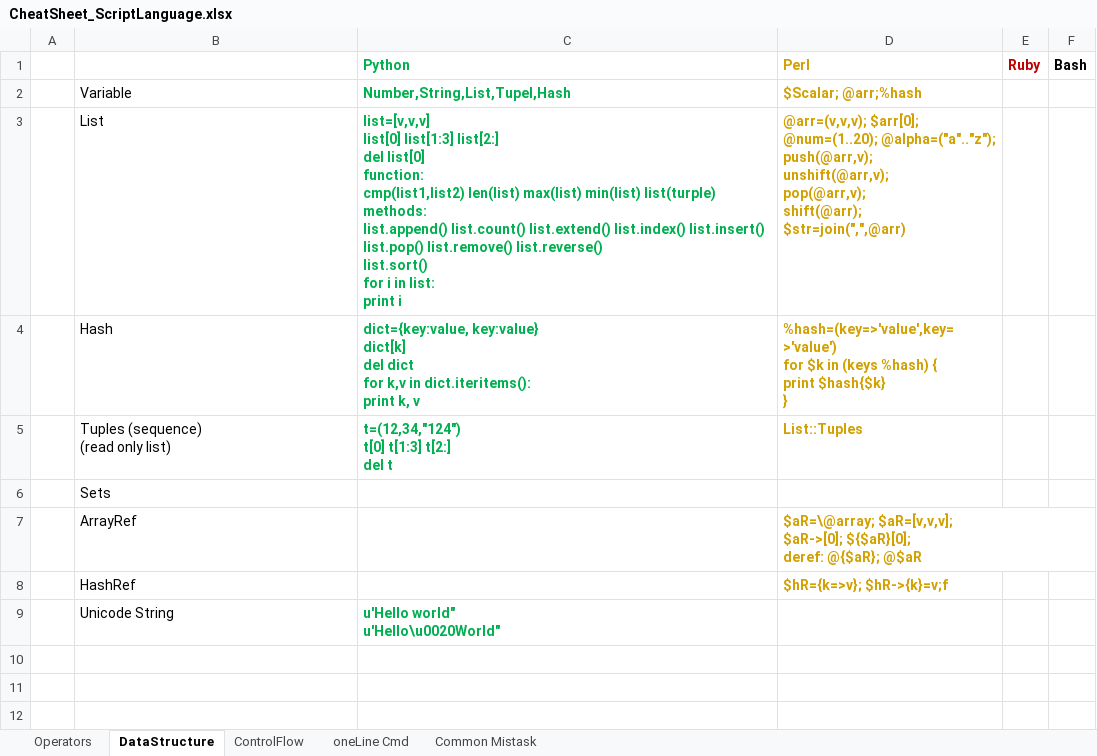
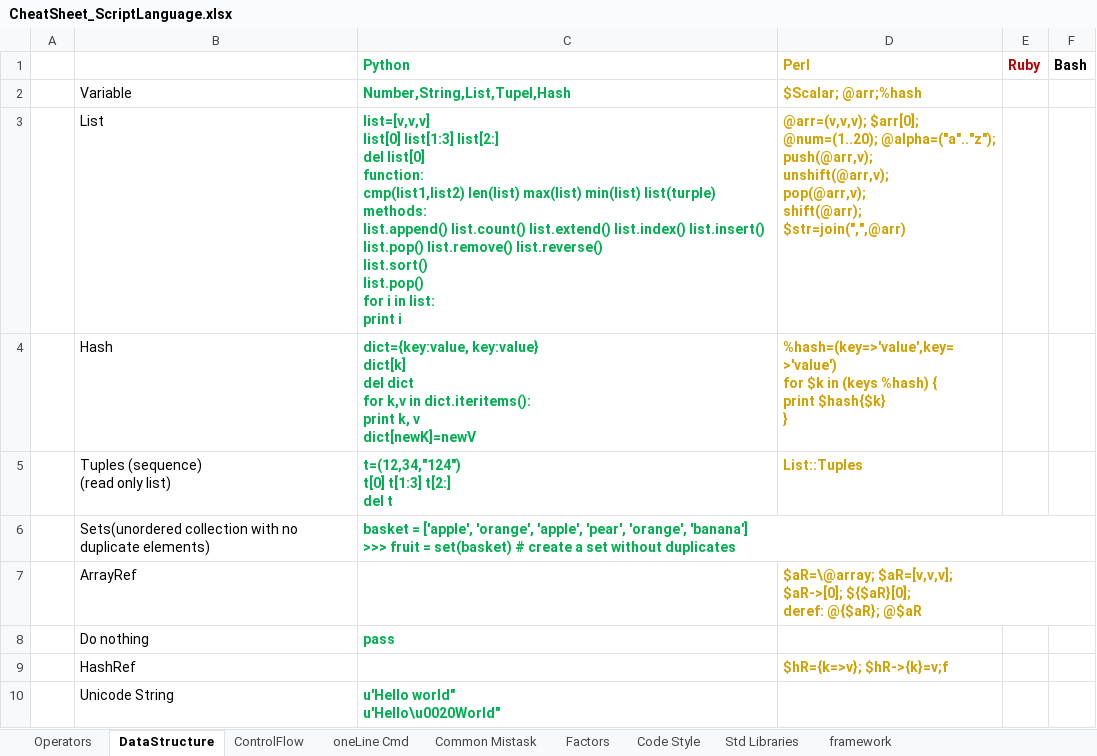
Before and after one commit to li-yong/CheatSheet_ScriptLanguage, an Excel workbook: CheatSheet_ScriptLanguage.xlsx, sheet DataStructure, drawn as a sheet; values as stored, in another font and other column widths than the file's, no borders; conditional formats not drawn; removed rows and columns are numbered as before the commit, all else as after; ↵ is a line break in a cell; the diff names each change by its address in the sheet, - before the commit and + after, or states it on an @@ line.

```diff
--- a/CheatSheet_ScriptLanguage.xlsx (sheet DataStructure)
+++ b/CheatSheet_ScriptLanguage.xlsx (sheet DataStructure)
+sheet tab: Factors
+sheet tab: Code Style
+sheet tab: Std Libraries
+sheet tab: framework
-C3 (Python): …list.reverse() ↵ list.sort() ↵ for i…
+C3 (Python): …list.reverse() ↵ list.sort() ↵ list.pop() ↵ for i…
-C4 (Python): …k, v
+C4 (Python): …k, v ↵ dict[newK]=newV
-row 6:  | Sets
+row 6:  | Sets(unordered collection with no duplicate elements) | basket = ['apple', 'orange', 'apple', 'pear', 'orange', 'banana'] ↵ >>> fruit = set(basket) # create a set without duplicates
+row 8:  | Do nothing | pass
```
Also changed, not shown: sheet oneLine Cmd.
